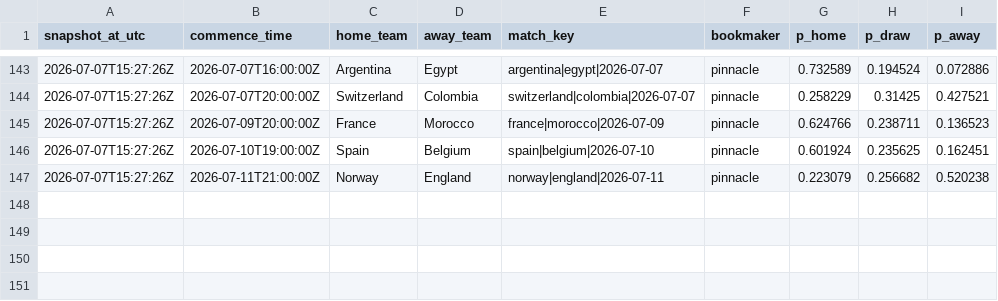
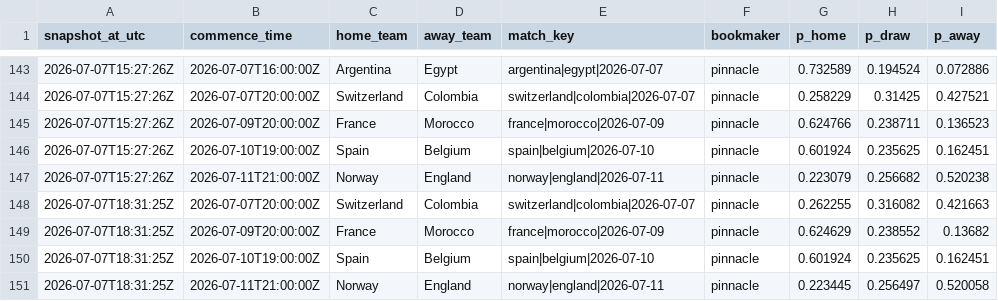
Before and after one commit to daniedorfling18-maker/Claude, a CSV file: outputs/superbru_clv/odds_snapshots.csv, drawn as a sheet; only a part is shown, gaps mark what is left out; the diff names each change by its address in the sheet, - before the commit and + after, or states it on an @@ line.

```diff
--- a/outputs/superbru_clv/odds_snapshots.csv
+++ b/outputs/superbru_clv/odds_snapshots.csv
+row 148: 2026-07-07T18:31:25Z | 2026-07-07T20:00:00Z | Switzerland | Colombia | switzerland|colombia|2026-07-07 | pinnacle | 0.262255 | 0.316082 | 0.421663
+row 149: 2026-07-07T18:31:25Z | 2026-07-09T20:00:00Z | France | Morocco | france|morocco|2026-07-09 | pinnacle | 0.624629 | 0.238552 | 0.13682
+row 150: 2026-07-07T18:31:25Z | 2026-07-10T19:00:00Z | Spain | Belgium | spain|belgium|2026-07-10 | pinnacle | 0.601924 | 0.235625 | 0.162451
+row 151: 2026-07-07T18:31:25Z | 2026-07-11T21:00:00Z | Norway | England | norway|england|2026-07-11 | pinnacle | 0.223445 | 0.256497 | 0.520058
```
Also changed, not shown: outputs/superbru_clv/clv_per_pick.csv, outputs/superbru_clv/locked_pick_history.csv, 1 other file.
